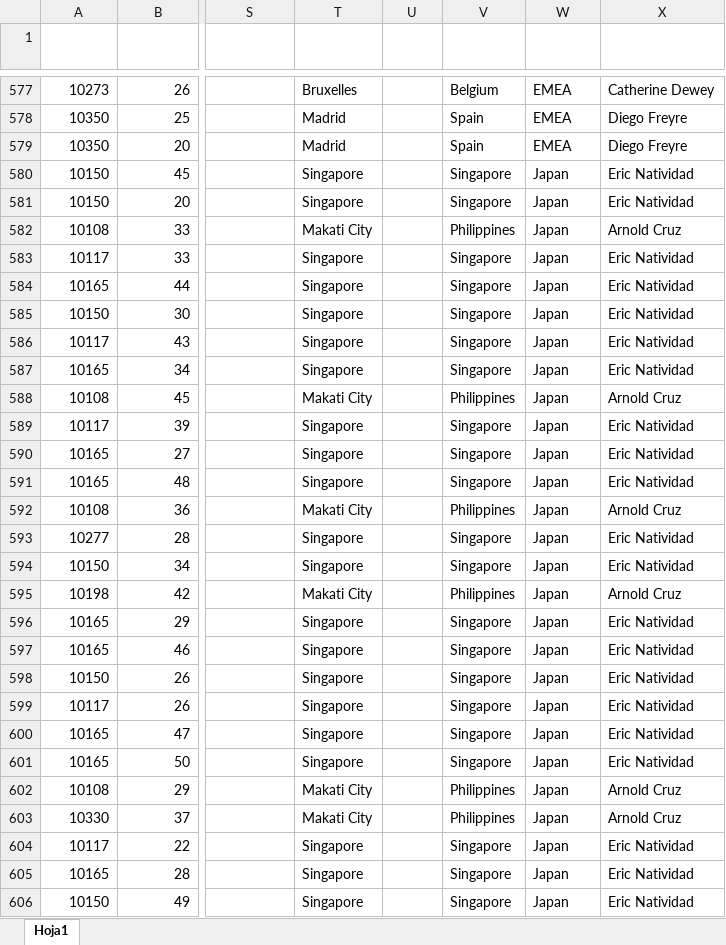
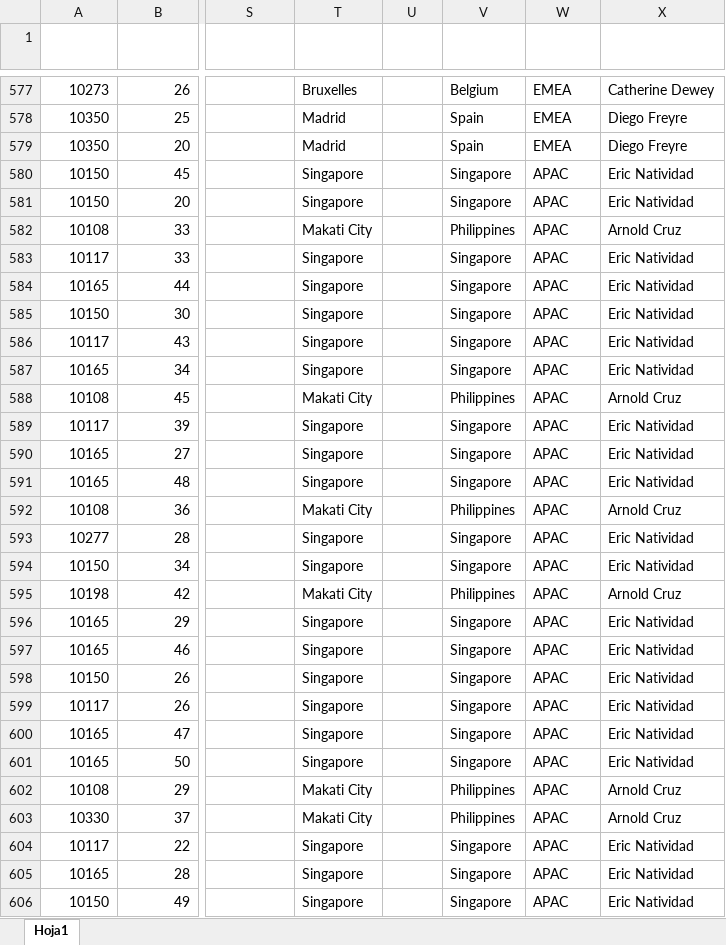
Before and after one commit to idandros/ean, an Excel workbook: sales-data-sample.xlsx, sheet Hoja1, drawn as a sheet; only a part is shown, gaps mark what is left out; values as stored, in another font and other column widths than the file's, no borders; table styles not drawn; the diff covers the shown part only; the diff names each change by its address in the sheet, - before the commit and + after, or states it on an @@ line.

Commit message:
Add files via upload

```diff
--- a/sales-data-sample.xlsx (sheet Hoja1)
+++ b/sales-data-sample.xlsx (sheet Hoja1)
-W580:W606 (Territorio): Japan
+W580:W606 (Territorio): APAC
```
Also changed, not shown: 94 edited cells elsewhere in this sheet.
